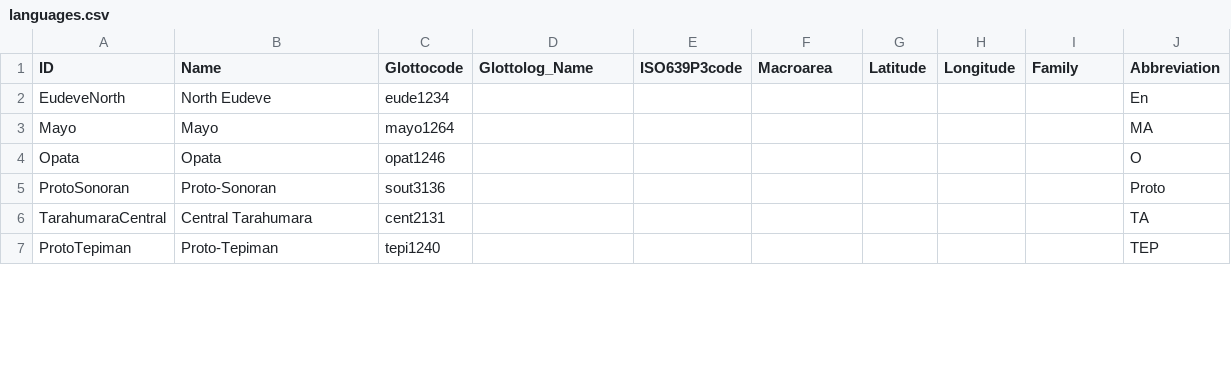
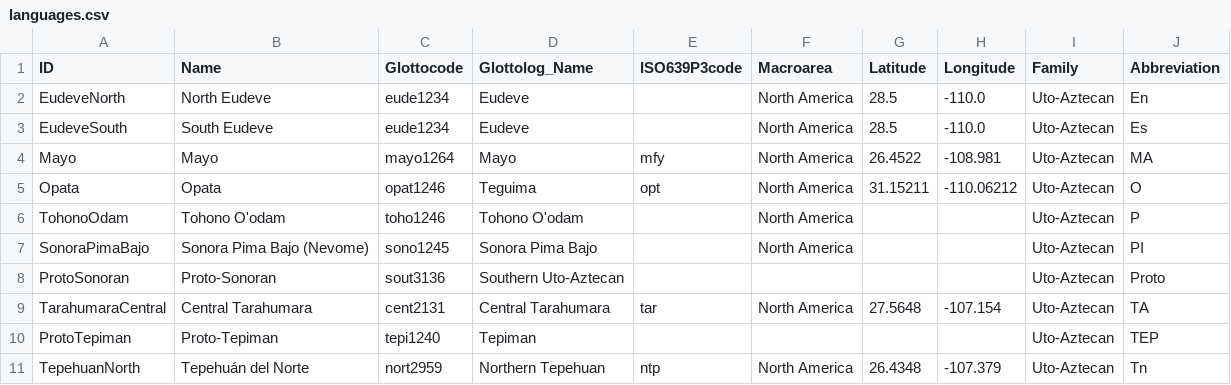
Before and after one commit to lexibank/lionnetyotonahua, a CSV file: cldf/languages.csv, drawn as a sheet; only a part is shown; the diff covers the shown part only.

```diff
--- a/cldf/languages.csv
+++ b/cldf/languages.csv
@@ -1,7 +1,11 @@
 ID,Name,Glottocode,Glottolog_Name,ISO639P3code,Macroarea,Latitude,Longitude,Family,Abbreviation
-EudeveNorth,North Eudeve,eude1234,,,,,,,En
-Mayo,Mayo,mayo1264,,,,,,,MA
-Opata,Opata,opat1246,,,,,,,O
-ProtoSonoran,Proto-Sonoran,sout3136,,,,,,,Proto
-TarahumaraCentral,Central Tarahumara,cent2131,,,,,,,TA
-ProtoTepiman,Proto-Tepiman,tepi1240,,,,,,,TEP
+EudeveNorth,North Eudeve,eude1234,Eudeve,,North America,28.5,-110.0,Uto-Aztecan,En
+EudeveSouth,South Eudeve,eude1234,Eudeve,,North America,28.5,-110.0,Uto-Aztecan,Es
+Mayo,Mayo,mayo1264,Mayo,mfy,North America,26.4522,-108.981,Uto-Aztecan,MA
+Opata,Opata,opat1246,Teguima,opt,North America,31.15211,-110.06212,Uto-Aztecan,O
+TohonoOdam,Tohono O'odam,toho1246,Tohono O'odam,,North America,,,Uto-Aztecan,P
+SonoraPimaBajo,Sonora Pima Bajo (Nevome),sono1245,Sonora Pima Bajo,,North America,,,Uto-Aztecan,PI
+ProtoSonoran,Proto-Sonoran,sout3136,Southern Uto-Aztecan,,,,,Uto-Aztecan,Proto
+TarahumaraCentral,Central Tarahumara,cent2131,Central Tarahumara,tar,North America,27.5648,-107.154,Uto-Aztecan,TA
+ProtoTepiman,Proto-Tepiman,tepi1240,Tepiman,,,,,Uto-Aztecan,TEP
+TepehuanNorth,Tepehuán del Norte,nort2959,Northern Tepehuan,ntp,North America,26.4348,-107.379,Uto-Aztecan,Tn
```
Also changed, not shown: 1 added row and 18 edited cells elsewhere in this file, etc/orthography.tsv, 10 other files.
